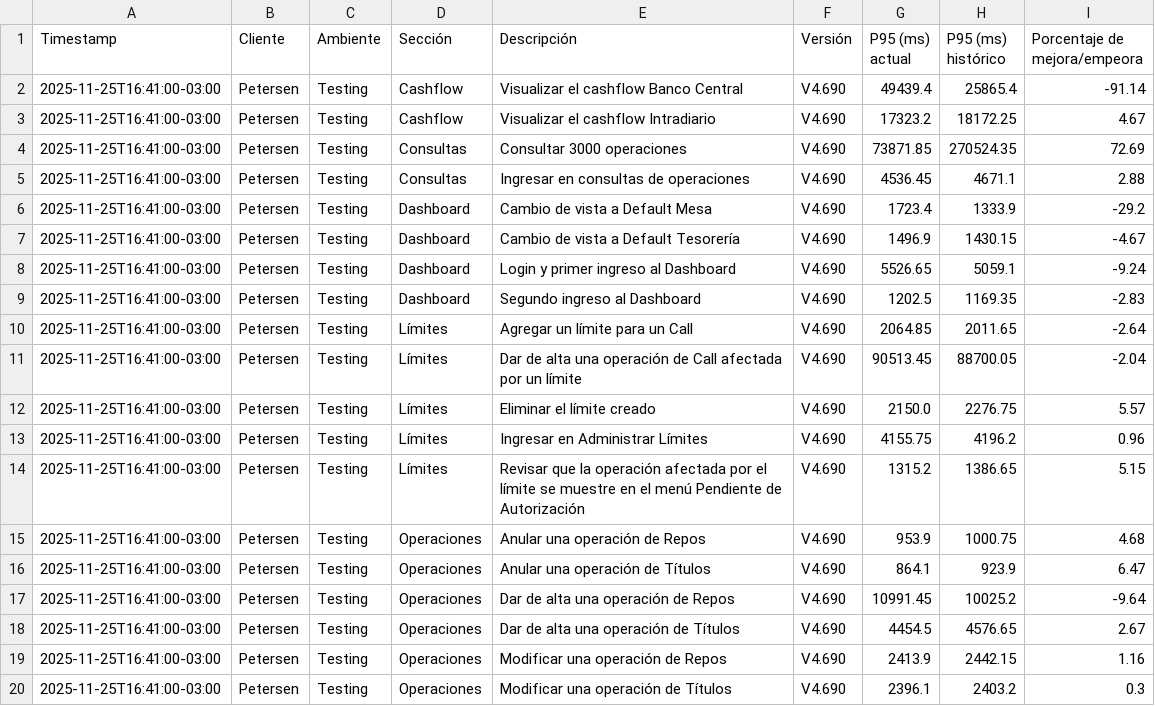
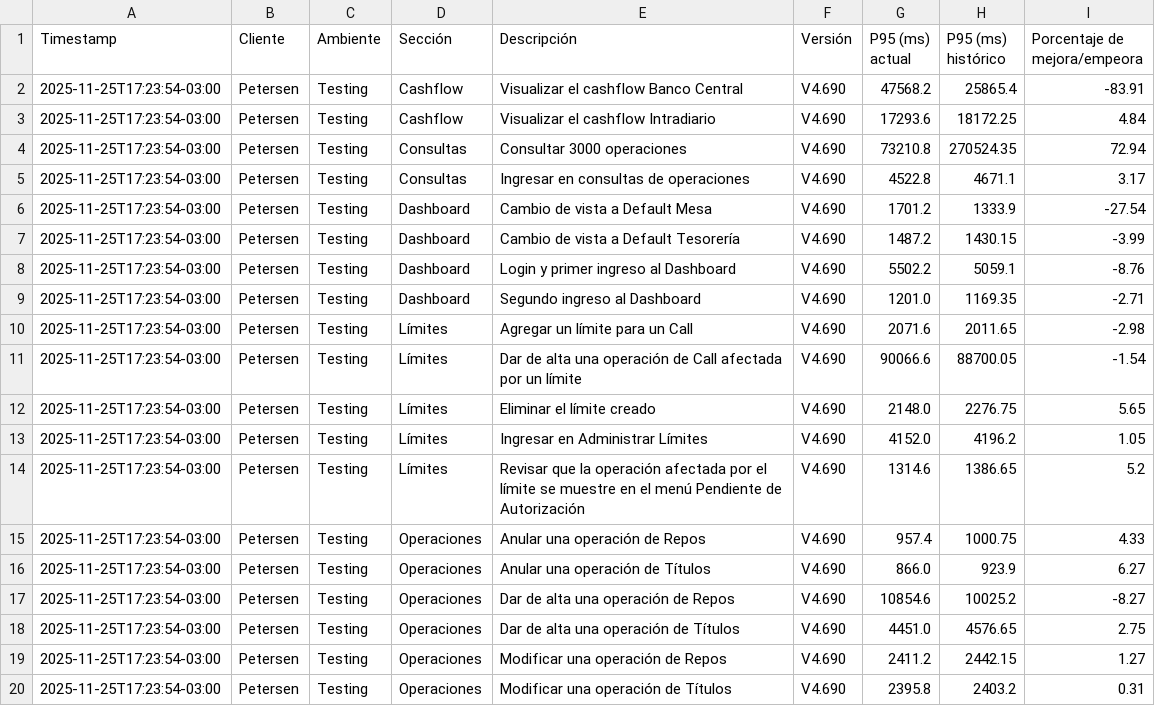
Before and after one commit to chbazan/tr_cypress_reports, a CSV file: Testing/Petersen/V4.690/comparativa_historica_por_descripcion.csv, drawn as a sheet.

```diff
--- a/Testing/Petersen/V4.690/comparativa_historica_por_descripcion.csv
+++ b/Testing/Petersen/V4.690/comparativa_historica_por_descripcion.csv
@@ -1,20 +1,20 @@
 Timestamp,Cliente,Ambiente,Sección,Descripción,Versión,P95 (ms) actual,P95 (ms) histórico,Porcentaje de mejora/empeora
-2025-11-25T16:41:00-03:00,Petersen,Testing,Cashflow,Visualizar el cashflow Banco Central,V4.690,49439.4,25865.4,-91.14
-2025-11-25T16:41:00-03:00,Petersen,Testing,Cashflow,Visualizar el cashflow Intradiario,V4.690,17323.2,18172.25,4.67
-2025-11-25T16:41:00-03:00,Petersen,Testing,Consultas,Consultar 3000 operaciones,V4.690,73871.85,270524.35,72.69
-2025-11-25T16:41:00-03:00,Petersen,Testing,Consultas,Ingresar en consultas de operaciones,V4.690,4536.45,4671.1,2.88
-2025-11-25T16:41:00-03:00,Petersen,Testing,Dashboard,Cambio de vista a Default Mesa,V4.690,1723.4,1333.9,-29.2
-2025-11-25T16:41:00-03:00,Petersen,Testing,Dashboard,Cambio de vista a Default Tesorería,V4.690,1496.9,1430.15,-4.67
-2025-11-25T16:41:00-03:00,Petersen,Testing,Dashboard,Login y primer ingreso al Dashboard,V4.690,5526.65,5059.1,-9.24
-2025-11-25T16:41:00-03:00,Petersen,Testing,Dashboard,Segundo ingreso al Dashboard,V4.690,1202.5,1169.35,-2.83
-2025-11-25T16:41:00-03:00,Petersen,Testing,Límites,Agregar un límite para un Call,V4.690,2064.85,2011.65,-2.64
-2025-11-25T16:41:00-03:00,Petersen,Testing,Límites,Dar de alta una operación de Call afectada por un límite,V4.690,90513.45,88700.05,-2.04
-2025-11-25T16:41:00-03:00,Petersen,Testing,Límites,Eliminar el límite creado,V4.690,2150.0,2276.75,5.57
-2025-11-25T16:41:00-03:00,Petersen,Testing,Límites,Ingresar en Administrar Límites,V4.690,4155.75,4196.2,0.96
-2025-11-25T16:41:00-03:00,Petersen,Testing,Límites,Revisar que la operación afectada por el límite se muestre en el menú Pendiente de Autorización,V4.690,1315.2,1386.65,5.15
-2025-11-25T16:41:00-03:00,Petersen,Testing,Operaciones,Anular una operación de Repos,V4.690,953.9,1000.75,4.68
-2025-11-25T16:41:00-03:00,Petersen,Testing,Operaciones,Anular una operación de Títulos,V4.690,864.1,923.9,6.47
-2025-11-25T16:41:00-03:00,Petersen,Testing,Operaciones,Dar de alta una operación de Repos,V4.690,10991.45,10025.2,-9.64
-2025-11-25T16:41:00-03:00,Petersen,Testing,Operaciones,Dar de alta una operación de Títulos,V4.690,4454.5,4576.65,2.67
-2025-11-25T16:41:00-03:00,Petersen,Testing,Operaciones,Modificar una operación de Repos,V4.690,2413.9,2442.15,1.16
-2025-11-25T16:41:00-03:00,Petersen,Testing,Operaciones,Modificar una operación de Títulos,V4.690,2396.1,2403.2,0.3
+2025-11-25T17:23:54-03:00,Petersen,Testing,Cashflow,Visualizar el cashflow Banco Central,V4.690,47568.2,25865.4,-83.91
+2025-11-25T17:23:54-03:00,Petersen,Testing,Cashflow,Visualizar el cashflow Intradiario,V4.690,17293.6,18172.25,4.84
+2025-11-25T17:23:54-03:00,Petersen,Testing,Consultas,Consultar 3000 operaciones,V4.690,73210.8,270524.35,72.94
+2025-11-25T17:23:54-03:00,Petersen,Testing,Consultas,Ingresar en consultas de operaciones,V4.690,4522.8,4671.1,3.17
+2025-11-25T17:23:54-03:00,Petersen,Testing,Dashboard,Cambio de vista a Default Mesa,V4.690,1701.2,1333.9,-27.54
+2025-11-25T17:23:54-03:00,Petersen,Testing,Dashboard,Cambio de vista a Default Tesorería,V4.690,1487.2,1430.15,-3.99
+2025-11-25T17:23:54-03:00,Petersen,Testing,Dashboard,Login y primer ingreso al Dashboard,V4.690,5502.2,5059.1,-8.76
+2025-11-25T17:23:54-03:00,Petersen,Testing,Dashboard,Segundo ingreso al Dashboard,V4.690,1201.0,1169.35,-2.71
+2025-11-25T17:23:54-03:00,Petersen,Testing,Límites,Agregar un límite para un Call,V4.690,2071.6,2011.65,-2.98
+2025-11-25T17:23:54-03:00,Petersen,Testing,Límites,Dar de alta una operación de Call afectada por un límite,V4.690,90066.6,88700.05,-1.54
+2025-11-25T17:23:54-03:00,Petersen,Testing,Límites,Eliminar el límite creado,V4.690,2148.0,2276.75,5.65
+2025-11-25T17:23:54-03:00,Petersen,Testing,Límites,Ingresar en Administrar Límites,V4.690,4152.0,4196.2,1.05
+2025-11-25T17:23:54-03:00,Petersen,Testing,Límites,Revisar que la operación afectada por el límite se muestre en el menú Pendiente de Autorización,V4.690,1314.6,1386.65,5.2
+2025-11-25T17:23:54-03:00,Petersen,Testing,Operaciones,Anular una operación de Repos,V4.690,957.4,1000.75,4.33
+2025-11-25T17:23:54-03:00,Petersen,Testing,Operaciones,Anular una operación de Títulos,V4.690,866.0,923.9,6.27
+2025-11-25T17:23:54-03:00,Petersen,Testing,Operaciones,Dar de alta una operación de Repos,V4.690,10854.6,10025.2,-8.27
+2025-11-25T17:23:54-03:00,Petersen,Testing,Operaciones,Dar de alta una operación de Títulos,V4.690,4451.0,4576.65,2.75
+2025-11-25T17:23:54-03:00,Petersen,Testing,Operaciones,Modificar una operación de Repos,V4.690,2411.2,2442.15,1.27
+2025-11-25T17:23:54-03:00,Petersen,Testing,Operaciones,Modificar una operación de Títulos,V4.690,2395.8,2403.2,0.31
```
Also changed, not shown: Testing/Petersen/V4.690/comparativa_historica_por_seccion.csv, Testing/Petersen/V4.690/comparativa_por_descripcion_vs_V4.686.csv, 7 other files.
